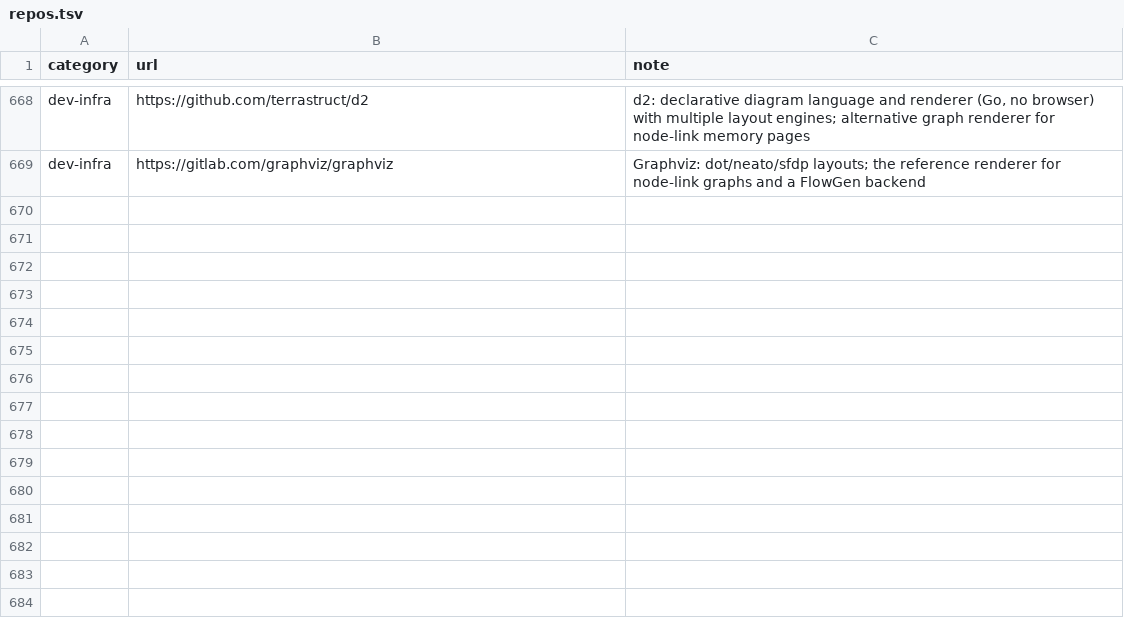
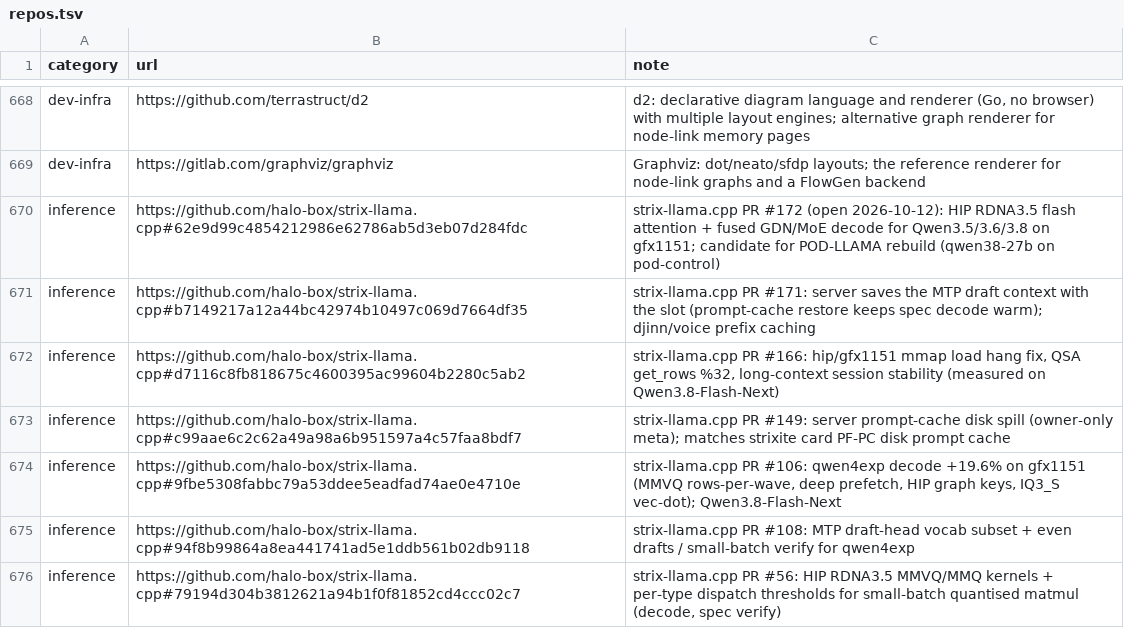
Before and after one commit to TheBeaninator/ark, a TSV file: manifest/repos.tsv, drawn as a sheet; only a part is shown, gaps mark what is left out.

```diff
--- a/manifest/repos.tsv
+++ b/manifest/repos.tsv
@@ -669 +669,8 @@ dev-infra	https://github.com/terrastruct/d2	d2: declarative diagram language and
 dev-infra	https://gitlab.com/graphviz/graphviz	Graphviz: dot/neato/sfdp layouts; the reference renderer for node-link graphs and a FlowGen backend
+inference	https://github.com/halo-box/strix-llama.cpp#62e9d99c4854212986e62786ab5d3eb07d284fdc	strix-llama.cpp PR #172 (open 2026-10-12): HIP RDNA3.5 flash attention + fused GDN/MoE decode for Qwen3.5/3.6/3.8 on gfx1151; candidate for POD-LLAMA rebuild (qwen38-27b on pod-control)
+inference	https://github.com/halo-box/strix-llama.cpp#b7149217a12a44bc42974b10497c069d7664df35	strix-llama.cpp PR #171: server saves the MTP draft context with the slot (prompt-cache restore keeps spec decode warm); djinn/voice prefix caching
+inference	https://github.com/halo-box/strix-llama.cpp#d7116c8fb818675c4600395ac99604b2280c5ab2	strix-llama.cpp PR #166: hip/gfx1151 mmap load hang fix, QSA get_rows %32, long-context session stability (measured on Qwen3.8-Flash-Next)
+inference	https://github.com/halo-box/strix-llama.cpp#c99aae6c2c62a49a98a6b951597a4c57faa8bdf7	strix-llama.cpp PR #149: server prompt-cache disk spill (owner-only meta); matches strixite card PF-PC disk prompt cache
+inference	https://github.com/halo-box/strix-llama.cpp#9fbe5308fabbc79a53ddee5eadfad74ae0e4710e	strix-llama.cpp PR #106: qwen4exp decode +19.6% on gfx1151 (MMVQ rows-per-wave, deep prefetch, HIP graph keys, IQ3_S vec-dot); Qwen3.8-Flash-Next
+inference	https://github.com/halo-box/strix-llama.cpp#94f8b99864a8ea441741ad5e1ddb561b02db9118	strix-llama.cpp PR #108: MTP draft-head vocab subset + even drafts / small-batch verify for qwen4exp
+inference	https://github.com/halo-box/strix-llama.cpp#79194d304b3812621a94b1f0f81852cd4ccc02c7	strix-llama.cpp PR #56: HIP RDNA3.5 MMVQ/MMQ kernels + per-type dispatch thresholds for small-batch quantised matmul (decode, spec verify)
```
